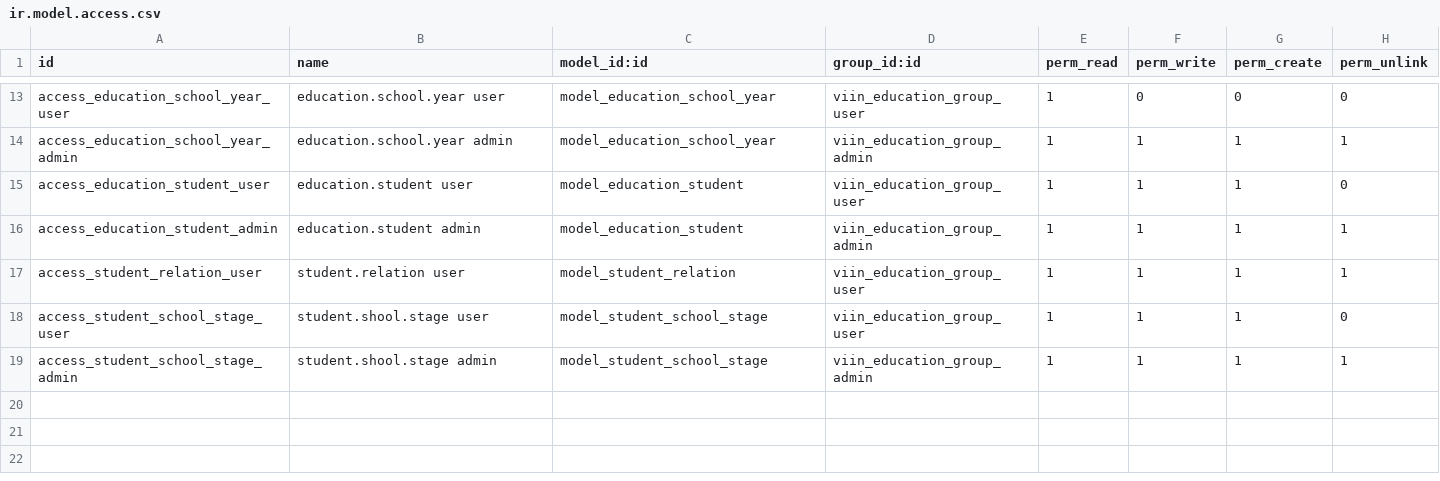
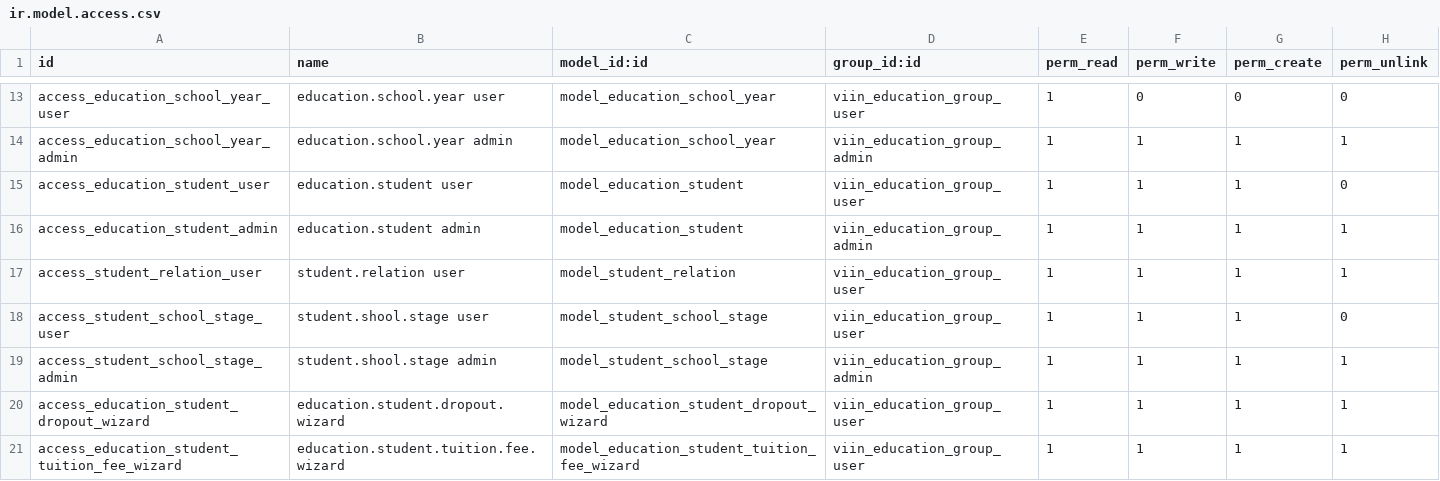
Before and after one commit to SonCrits/TechnicalTraining, a CSV file: viin_education/security/ir.model.access.csv, drawn as a sheet; only a part is shown, gaps mark what is left out.

```diff
--- a/viin_education/security/ir.model.access.csv
+++ b/viin_education/security/ir.model.access.csv
@@ -19 +19,3 @@ access_student_school_stage_user,student.shool.stage user,model_student_school_s
 access_student_school_stage_admin,student.shool.stage admin,model_student_school_stage,viin_education_group_admin,1,1,1,1
+access_education_student_dropout_wizard,education.student.dropout.wizard,model_education_student_dropout_wizard,viin_education_group_user,1,1,1,1
+access_education_student_tuition_fee_wizard, education.student.tuition.fee.wizard,model_education_student_tuition_fee_wizard,viin_education_group_user,1,1,1,1
```
Also changed, not shown: 9 other files.
